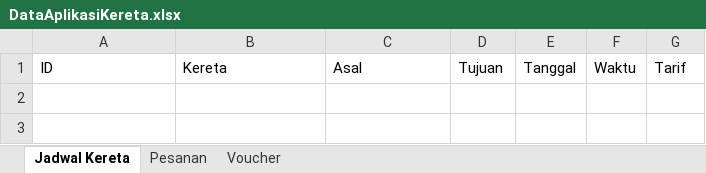
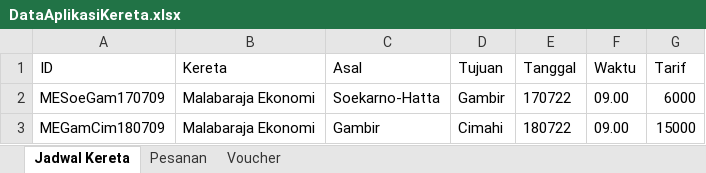
Before and after one commit to dxkrn/tiket_kereta, an Excel workbook: src/com/tiket_kereta/DataTables/DataAplikasiKereta.xlsx, sheet Jadwal Kereta, drawn as a sheet; values as stored, in another font and other column widths than the file's, no borders; the diff names each change by its address in the sheet, - before the commit and + after, or states it on an @@ line.

```diff
--- a/src/com/tiket_kereta/DataTables/DataAplikasiKereta.xlsx (sheet Jadwal Kereta)
+++ b/src/com/tiket_kereta/DataTables/DataAplikasiKereta.xlsx (sheet Jadwal Kereta)
+row 2: MESoeGam170709 | Malabaraja Ekonomi | Soekarno-Hatta | Gambir | 170722 | 09.00 | 6000
+row 3: MEGamCim180709 | Malabaraja Ekonomi | Gambir | Cimahi | 180722 | 09.00 | 15000
```
Also changed, not shown: sheet Pesanan, sheet Voucher, 7 other files.
